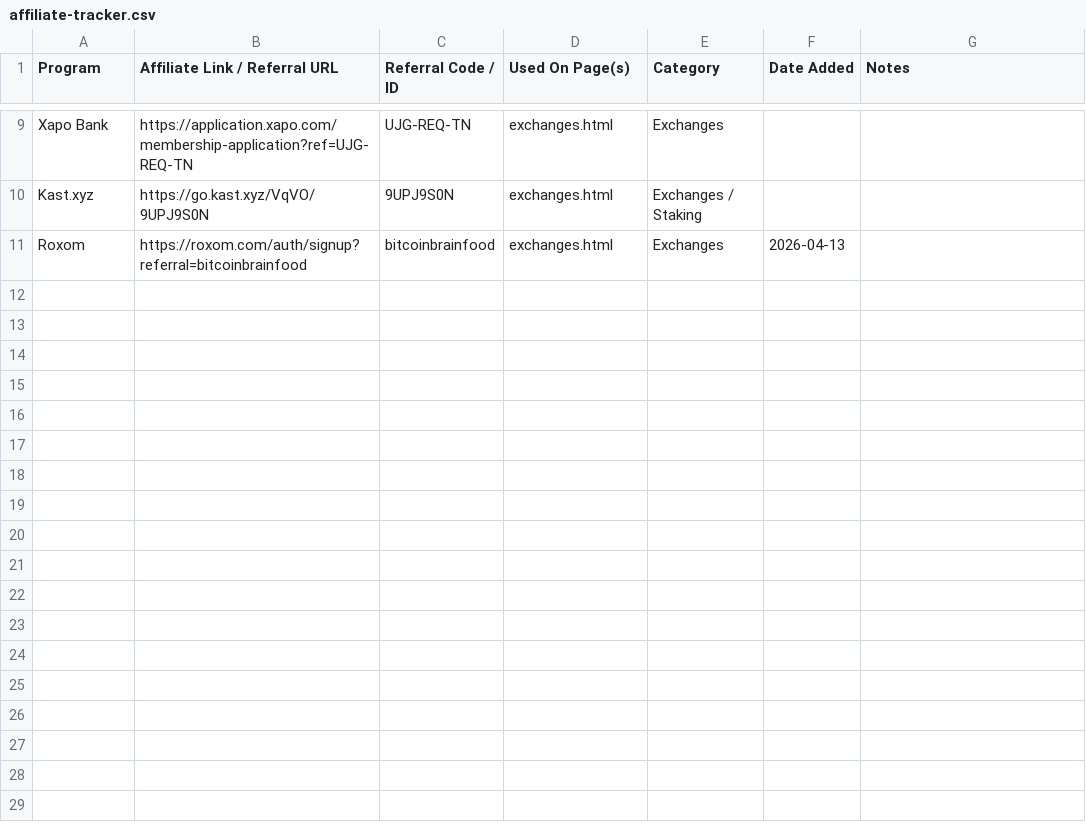
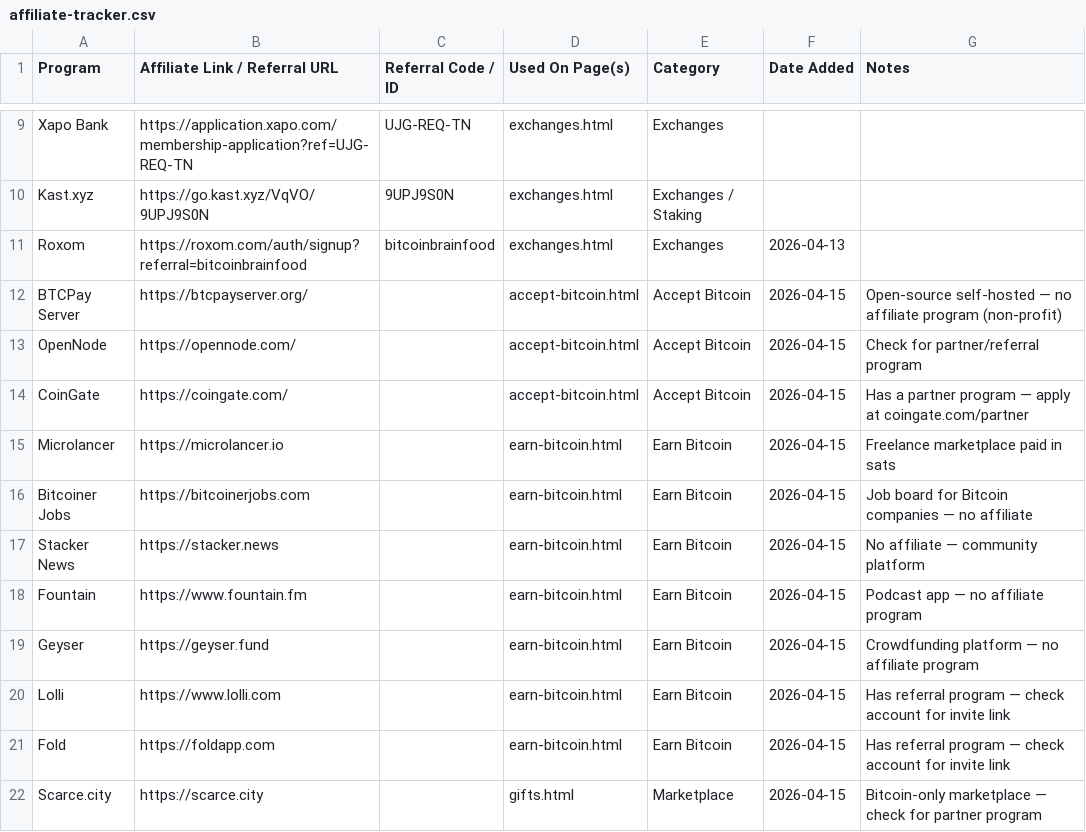
Before and after one commit to BitcoinBrainFood/bitcoinbrainfood, a CSV file: affiliate-tracker.csv, drawn as a sheet; only a part is shown, gaps mark what is left out; the diff names each change by its address in the sheet, - before the commit and + after, or states it on an @@ line.

```diff
--- a/affiliate-tracker.csv
+++ b/affiliate-tracker.csv
+row 12: BTCPay Server | https://btcpayserver.org/ |  | accept-bitcoin.html | Accept Bitcoin | 2026-04-15 | Open-source self-hosted — no affiliate program (non-profit)
+row 13: OpenNode | https://opennode.com/ |  | accept-bitcoin.html | Accept Bitcoin | 2026-04-15 | Check for partner/referral program
+row 14: CoinGate | https://coingate.com/ |  | accept-bitcoin.html | Accept Bitcoin | 2026-04-15 | Has a partner program — apply at coingate.com/partner
+row 15: Microlancer | https://microlancer.io |  | earn-bitcoin.html | Earn Bitcoin | 2026-04-15 | Freelance marketplace paid in sats
+row 16: Bitcoiner Jobs | https://bitcoinerjobs.com |  | earn-bitcoin.html | Earn Bitcoin | 2026-04-15 | Job board for Bitcoin companies — no affiliate
+row 17: Stacker News | https://stacker.news |  | earn-bitcoin.html | Earn Bitcoin | 2026-04-15 | No affiliate — community platform
+row 18: Fountain | https://www.fountain.fm |  | earn-bitcoin.html | Earn Bitcoin | 2026-04-15 | Podcast app — no affiliate program
+row 19: Geyser | https://geyser.fund |  | earn-bitcoin.html | Earn Bitcoin | 2026-04-15 | Crowdfunding platform — no affiliate program
+row 20: Lolli | https://www.lolli.com |  | earn-bitcoin.html | Earn Bitcoin | 2026-04-15 | Has referral program — check account for invite link
+row 21: Fold | https://foldapp.com |  | earn-bitcoin.html | Earn Bitcoin | 2026-04-15 | Has referral program — check account for invite link
+row 22: Scarce.city | https://scarce.city |  | gifts.html | Marketplace | 2026-04-15 | Bitcoin-only marketplace — check for partner program
```
Also changed, not shown: 11 other files.
